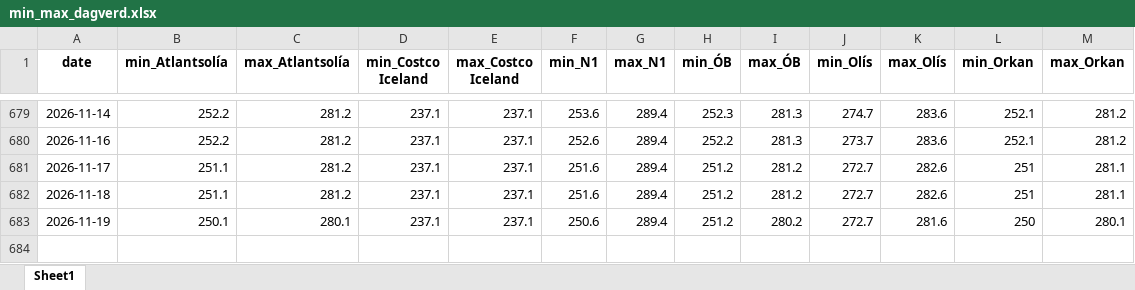
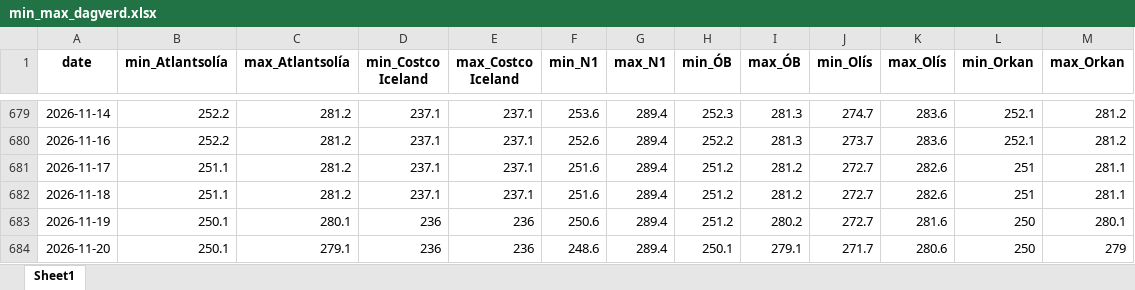
Before and after one commit to asi-hag/gasverkefni, an Excel workbook: min_max_dagverd.xlsx, sheet Sheet1, drawn as a sheet; only a part is shown, gaps mark what is left out; values as stored, in another font and other column widths than the file's, no borders; the diff names each change by its address in the sheet, - before the commit and + after, or states it on an @@ line.

```diff
--- a/min_max_dagverd.xlsx (sheet Sheet1)
+++ b/min_max_dagverd.xlsx (sheet Sheet1)
-D683 (min_Costco Iceland): 237.1
+D683 (min_Costco Iceland): 236
-E683 (max_Costco Iceland): 237.1
+E683 (max_Costco Iceland): 236
+row 684: 2026-11-20 | 250.1 | 279.1 | 236 | 236 | 248.6 | 289.4 | 250.1 | 279.1 | 271.7 | 280.6 | 250 | 279
```
Also changed, not shown: bensin_vikur_fra_2025.xlsx, disel_vikur_fra_2025.xlsx, 2 other files.
